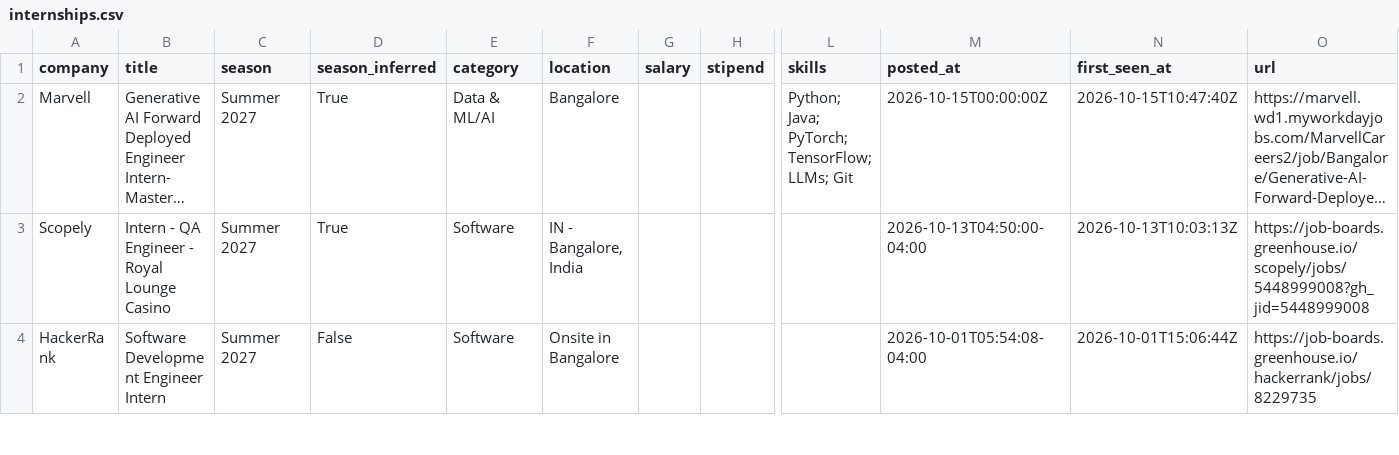
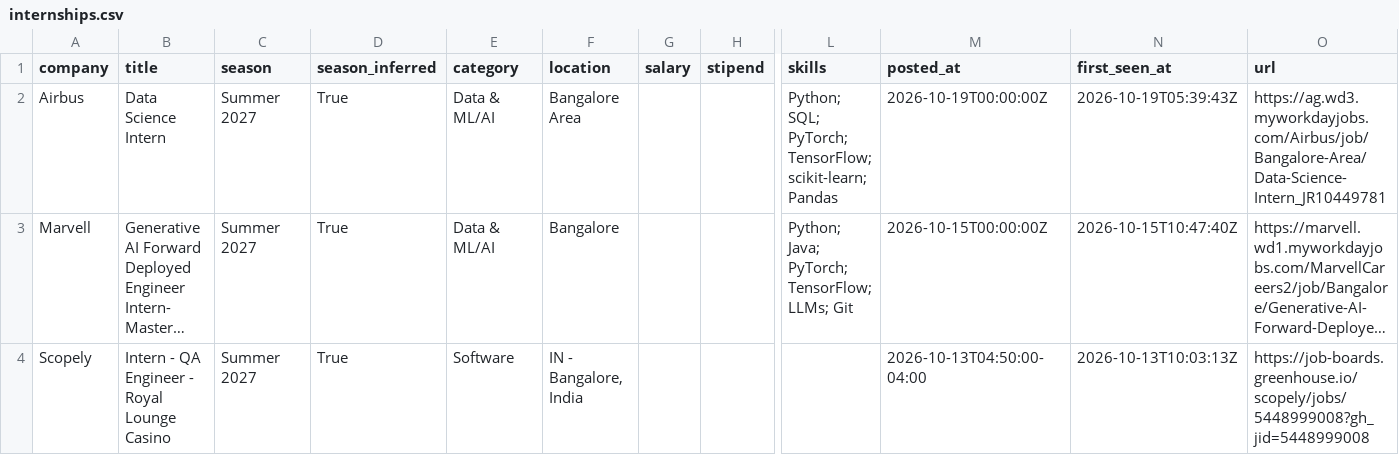
Before and after one commit to 10vulture1005/inter-scraper-engine, a CSV file: data/internships.csv, drawn as a sheet; only a part is shown, gaps mark what is left out; the shorter side is filled out with more unchanged rows; long unchanged cells end in …; rows hold the shown columns only; the diff names each change by its address in the sheet, - before the commit and + after, or states it on an @@ line.

Commit message:
chore: update internships (2026-10-19 05:39 UTC)

```diff
--- a/data/internships.csv
+++ b/data/internships.csv
+row 2: Airbus | Data Science Intern | Summer 2027 | True | Data & ML/AI | Bangalore Area |  |  | Python; SQL; PyTorch; TensorFlow; scikit-learn; Pandas | 2026-10-19T00:00:00Z | 2026-10-19T05:39:43Z | https://ag.wd3.myworkdayjobs.com/Airbus/job/Bangalore-Area/Data-Science-Intern_JR10449781
```
Also changed, not shown: 14 other files.
